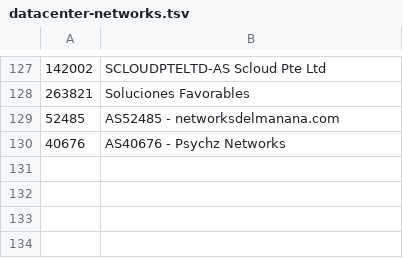
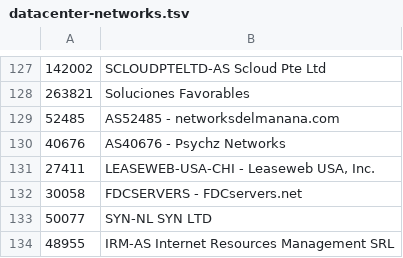
Before and after one commit to ilri/rmg-ansible-public, a TSV file: scripts/datacenter-networks.tsv, drawn as a sheet; only a part is shown, gaps mark what is left out; the diff names each change by its address in the sheet, - before the commit and + after, or states it on an @@ line.

Commit message:
scripts/datacenter-networks.tsv: add more networks
Millions of requests coming from these networks to one web server
in the past few days.

```diff
--- a/scripts/datacenter-networks.tsv
+++ b/scripts/datacenter-networks.tsv
+row 131: 27411 | LEASEWEB-USA-CHI - Leaseweb USA, Inc.
+row 132: 30058 | FDCSERVERS - FDCservers.net
+row 133: 50077 | SYN-NL SYN LTD
+row 134: 48955 | IRM-AS Internet Resources Management SRL
```
